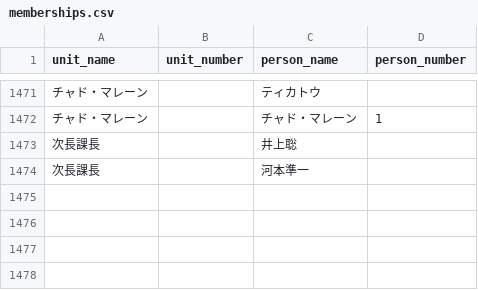
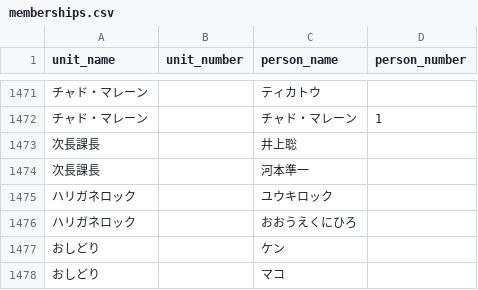
Before and after one commit to gmmtea/owarai-data, a CSV file: seed_csv/memberships.csv, drawn as a sheet; only a part is shown, gaps mark what is left out; the diff names each change by its address in the sheet, - before the commit and + after, or states it on an @@ line.

```diff
--- a/seed_csv/memberships.csv
+++ b/seed_csv/memberships.csv
+row 1475: ハリガネロック |  | ユウキロック
+row 1476: ハリガネロック |  | おおうえくにひろ
+row 1477: おしどり |  | ケン
+row 1478: おしどり |  | マコ
```
Also changed, not shown: seed_csv/comedians.csv, seed_csv/final_results.csv, 1 other file.
